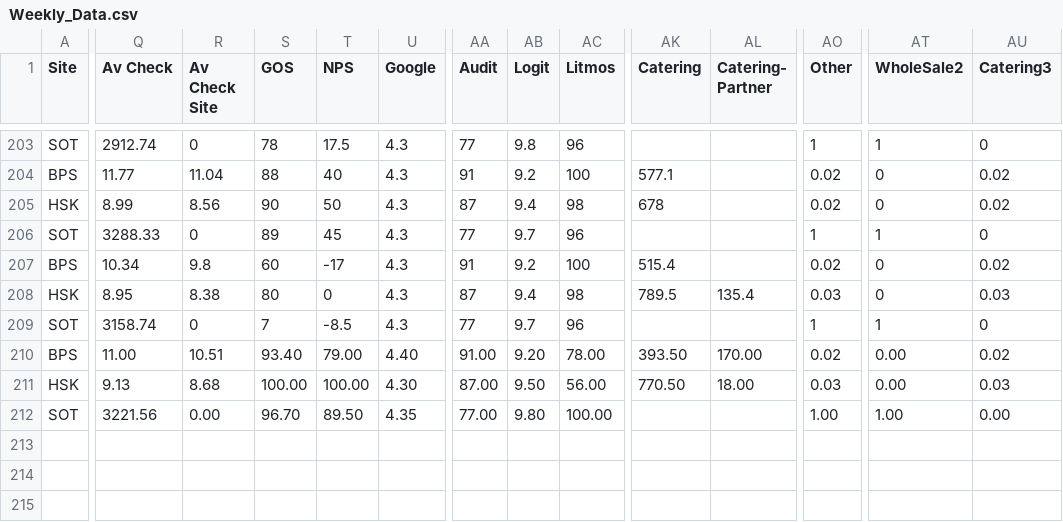
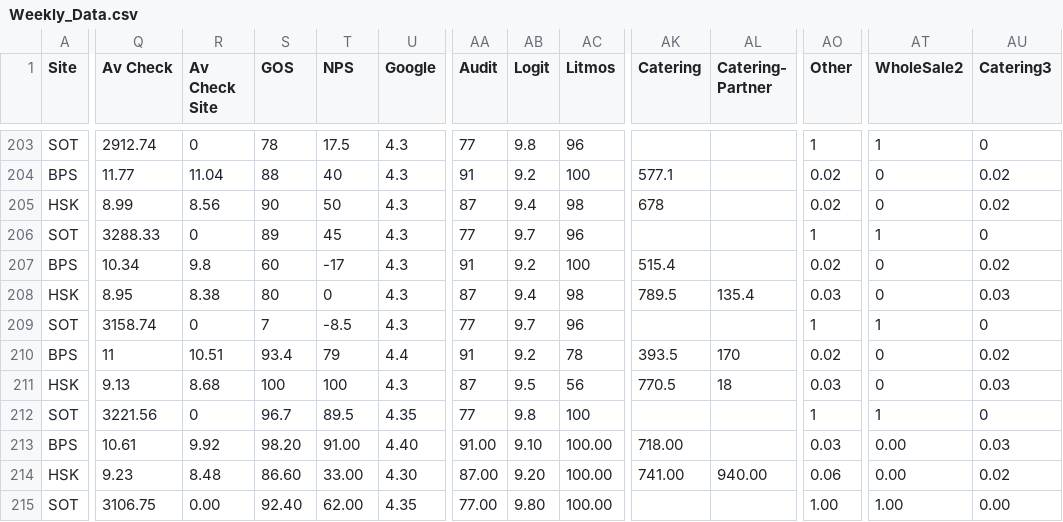
Before and after one commit to Edallsopp/test5, a CSV file: src/data/Weekly_Data.csv, drawn as a sheet; only a part is shown, gaps mark what is left out; rows hold the shown columns only; the diff covers the shown part only; the diff names each change by its address in the sheet, - before the commit and + after, or states it on an @@ line.

Commit message:
01092024

```diff
--- a/src/data/Weekly_Data.csv
+++ b/src/data/Weekly_Data.csv
-Q210 (Av Check): 11.00
+Q210 (Av Check): 11
-S210 (GOS): 93.40
+S210 (GOS): 93.4
-T210 (NPS): 79.00
+T210 (NPS): 79
-U210 (Google): 4.40
+U210 (Google): 4.4
-AA210 (Audit): 91.00
+AA210 (Audit): 91
-AB210 (Logit): 9.20
+AB210 (Logit): 9.2
-AC210 (Litmos): 78.00
+AC210 (Litmos): 78
-AK210 (Catering): 393.50
+AK210 (Catering): 393.5
-AL210 (Catering- Partner): 170.00
+AL210 (Catering- Partner): 170
-AT210:AT211 (WholeSale2): 0.00
+AT210:AT211 (WholeSale2): 0
-S211 (GOS): 100.00
+S211 (GOS): 100
-T211 (NPS): 100.00
+T211 (NPS): 100
-U211 (Google): 4.30
+U211 (Google): 4.3
-AA211 (Audit): 87.00
+AA211 (Audit): 87
-AB211 (Logit): 9.50
+AB211 (Logit): 9.5
-AC211 (Litmos): 56.00
+AC211 (Litmos): 56
-AK211 (Catering): 770.50
+AK211 (Catering): 770.5
-AL211 (Catering- Partner): 18.00
+AL211 (Catering- Partner): 18
-R212 (Av Check Site): 0.00
+R212 (Av Check Site): 0
-S212 (GOS): 96.70
+S212 (GOS): 96.7
-T212 (NPS): 89.50
+T212 (NPS): 89.5
-AA212 (Audit): 77.00
+AA212 (Audit): 77
-AB212 (Logit): 9.80
+AB212 (Logit): 9.8
-AC212 (Litmos): 100.00
+AC212 (Litmos): 100
-AO212 (Other): 1.00
+AO212 (Other): 1
-AT212 (WholeSale2): 1.00
+AT212 (WholeSale2): 1
-AU212 (Catering3): 0.00
+AU212 (Catering3): 0
+row 213: BPS | 10.61 | 9.92 | 98.20 | 91.00 | 4.40 | 91.00 | 9.10 | 100.00 | 718.00 |  | 0.03 | 0.00 | 0.03
+row 214: HSK | 9.23 | 8.48 | 86.60 | 33.00 | 4.30 | 87.00 | 9.20 | 100.00 | 741.00 | 940.00 | 0.06 | 0.00 | 0.02
+row 215: SOT | 3106.75 | 0.00 | 92.40 | 62.00 | 4.35 | 77.00 | 9.80 | 100.00 |  |  | 1.00 | 1.00 | 0.00
```
Also changed, not shown: 1 edited cell elsewhere in this file.
